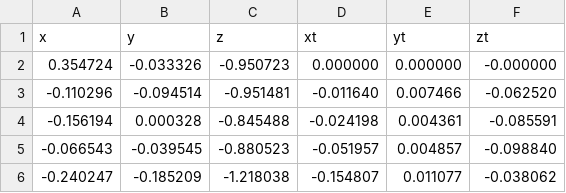
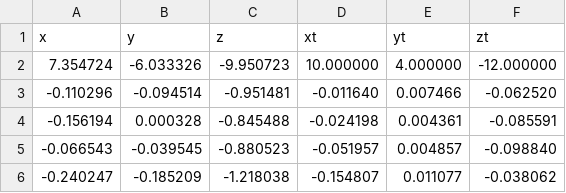
Before and after one commit to AaronJuarezT/ORBSLAM2prueba, a CSV file: mapAndTrajectory.csv, drawn as a sheet; only a part is shown; removed rows and columns are numbered as before the commit, all else as after; the diff names each change by its address in the sheet, - before the commit and + after, or states it on an @@ line.

Commit message:
Update mapAndTrajectory.csv

```diff
--- a/mapAndTrajectory.csv
+++ b/mapAndTrajectory.csv
-row 2: 0.354724 | -0.033326 | -0.950723 | 0.000000 | 0.000000 | -0.000000
+row 2: 7.354724 | -6.033326 | -9.950723 | 10.000000 | 4.000000 | -12.000000
```
